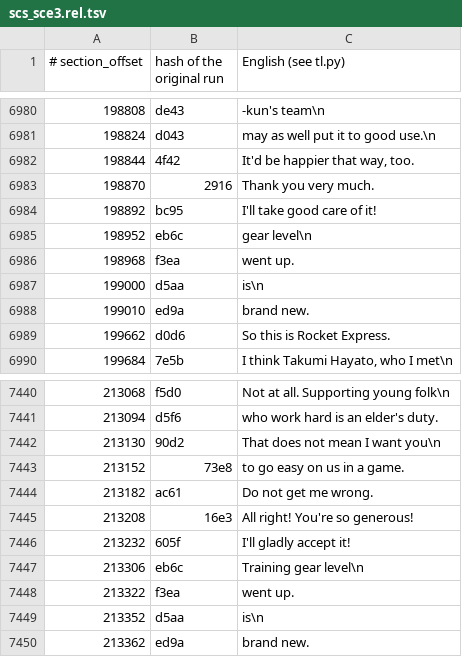
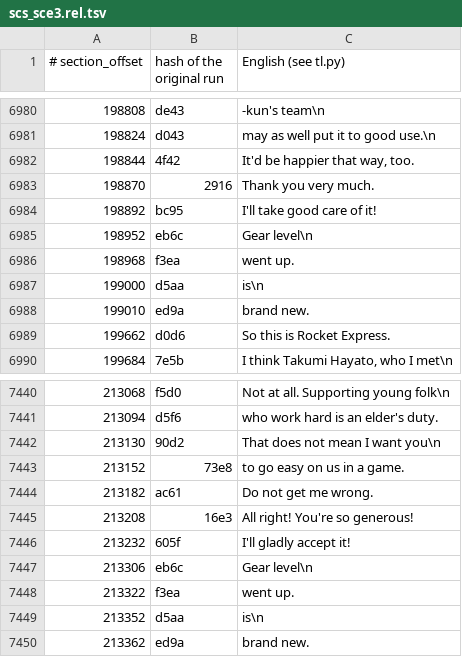
Before and after one commit to ogura-connection/Pawapros15-tools, a TSV file: translation/scs_sce3.rel.tsv, drawn as a sheet; only a part is shown, gaps mark what is left out; the diff covers the shown part only.

```diff
--- a/translation/scs_sce3.rel.tsv
+++ b/translation/scs_sce3.rel.tsv
@@ -7004,3 +7004,3 @@
 198892	bc95	I'll take good care of it!
-198952	eb6c	 gear level\n
+198952	eb6c	Gear level\n
 198968	f3ea	went up.
@@ -7466,3 +7466,3 @@
 213232	605f	I'll gladly accept it!
-213306	eb6c	Training gear level\n
+213306	eb6c	Gear level\n
 213322	f3ea	went up.
```
Also changed, not shown: 7 edited cells elsewhere in this file.
